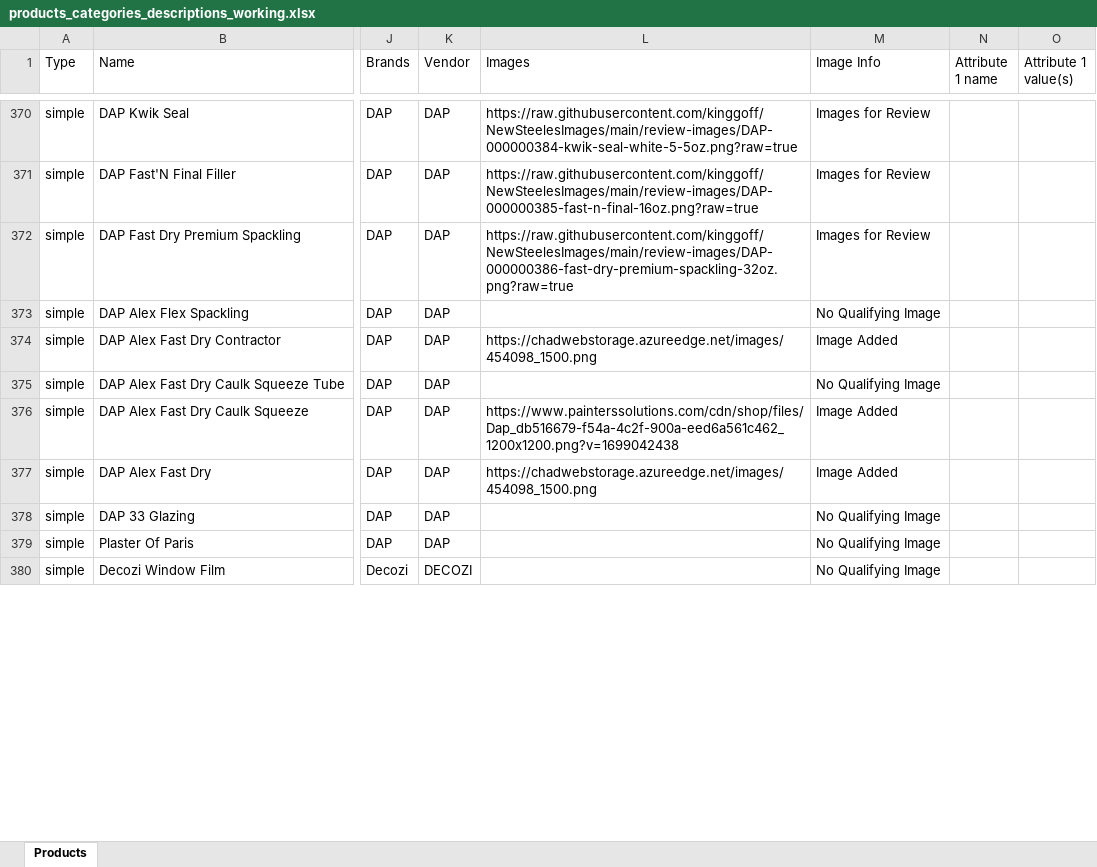
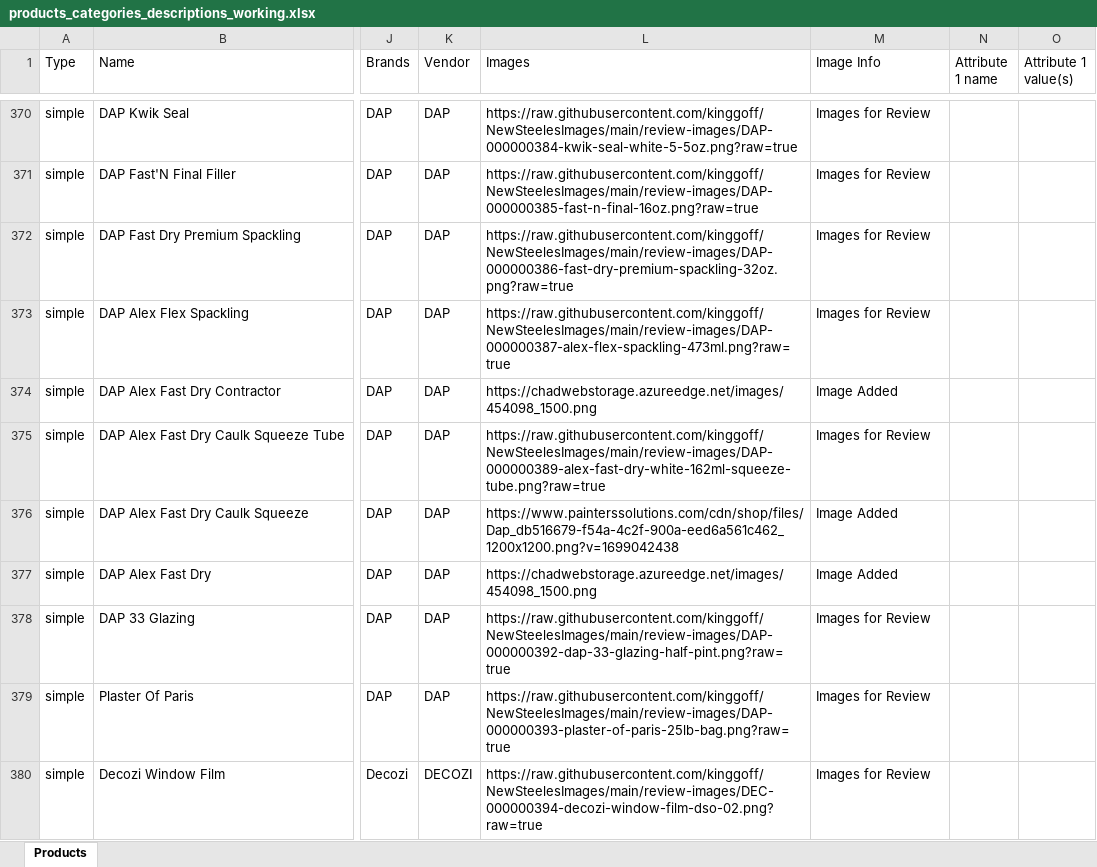
Before and after one commit to kinggoff/NewSteelesImages, an Excel workbook: products_categories_descriptions_working.xlsx, sheet Products, drawn as a sheet; only a part is shown, gaps mark what is left out; values as stored, in another font and other column widths than the file's, no borders; the diff covers the shown part only; the diff names each change by its address in the sheet, - before the commit and + after, or states it on an @@ line.

Commit message:
Add reviewed product images 133-144

```diff
--- a/products_categories_descriptions_working.xlsx (sheet Products)
+++ b/products_categories_descriptions_working.xlsx (sheet Products)
-L373 (Images): (empty)
+L373 (Images): https://raw.githubusercontent.com/kinggoff/NewSteelesImages/main/review-images/DAP-000000387-alex-flex-spackling-473ml.png?raw=true
-M373 (Image Info): No Qualifying Image
+M373 (Image Info): Images for Review
-L375 (Images): (empty)
+L375 (Images): https://raw.githubusercontent.com/kinggoff/NewSteelesImages/main/review-images/DAP-000000389-alex-fast-dry-white-162ml-squeeze-tube.png?raw=true
-M375 (Image Info): No Qualifying Image
+M375 (Image Info): Images for Review
-L378 (Images): (empty)
+L378 (Images): https://raw.githubusercontent.com/kinggoff/NewSteelesImages/main/review-images/DAP-000000392-dap-33-glazing-half-pint.png?raw=true
-M378:M380 (Image Info): No Qualifying Image
+M378:M380 (Image Info): Images for Review
-L379 (Images): (empty)
+L379 (Images): https://raw.githubusercontent.com/kinggoff/NewSteelesImages/main/review-images/DAP-000000393-plaster-of-paris-25lb-bag.png?raw=true
-L380 (Images): (empty)
+L380 (Images): https://raw.githubusercontent.com/kinggoff/NewSteelesImages/main/review-images/DEC-000000394-decozi-window-film-dso-02.png?raw=true
```
Also changed, not shown: 14 edited cells elsewhere in this sheet, 26 other files.
